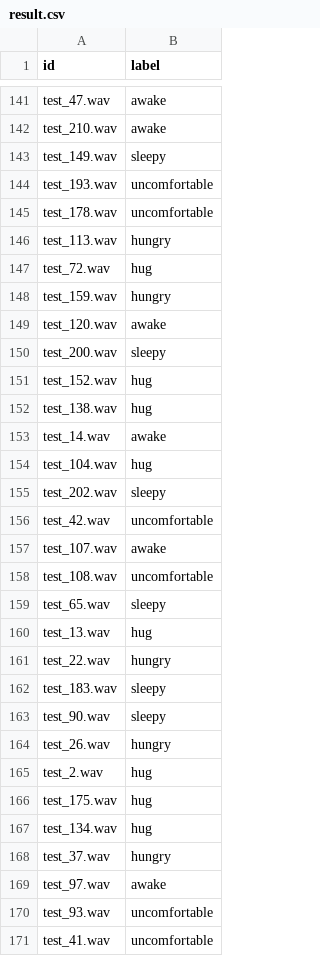
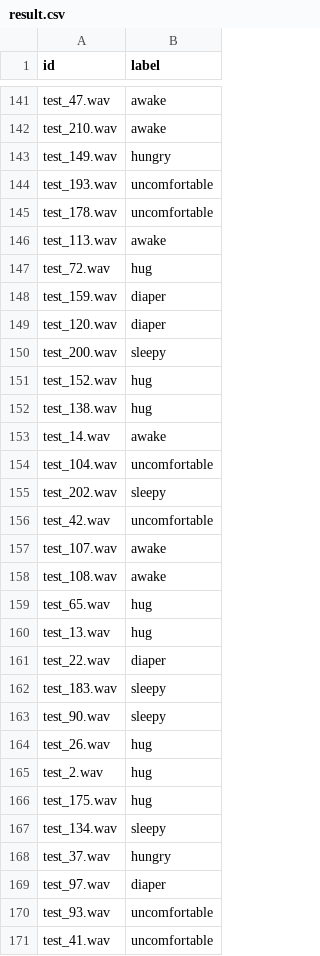
Before and after one commit to doubibobo/baby_cry_recognition_challenge, a CSV file: result.csv, drawn as a sheet; only a part is shown, gaps mark what is left out; the diff covers the shown part only.

```diff
--- a/result.csv
+++ b/result.csv
@@ -142,9 +142,9 @@ test_47.wav,awake
 test_210.wav,awake
-test_149.wav,sleepy
+test_149.wav,hungry
 test_193.wav,uncomfortable
 test_178.wav,uncomfortable
-test_113.wav,hungry
+test_113.wav,awake
 test_72.wav,hug
-test_159.wav,hungry
-test_120.wav,awake
+test_159.wav,diaper
+test_120.wav,diaper
 test_200.wav,sleepy
@@ -153,3 +153,3 @@ test_138.wav,hug
 test_14.wav,awake
-test_104.wav,hug
+test_104.wav,uncomfortable
 test_202.wav,sleepy
@@ -157,14 +157,14 @@ test_42.wav,uncomfortable
 test_107.wav,awake
-test_108.wav,uncomfortable
-test_65.wav,sleepy
+test_108.wav,awake
+test_65.wav,hug
 test_13.wav,hug
-test_22.wav,hungry
+test_22.wav,diaper
 test_183.wav,sleepy
 test_90.wav,sleepy
-test_26.wav,hungry
+test_26.wav,hug
 test_2.wav,hug
 test_175.wav,hug
-test_134.wav,hug
+test_134.wav,sleepy
 test_37.wav,hungry
-test_97.wav,awake
+test_97.wav,diaper
 test_93.wav,uncomfortable
```
Also changed, not shown: 75 edited cells elsewhere in this file, 2 other files.
